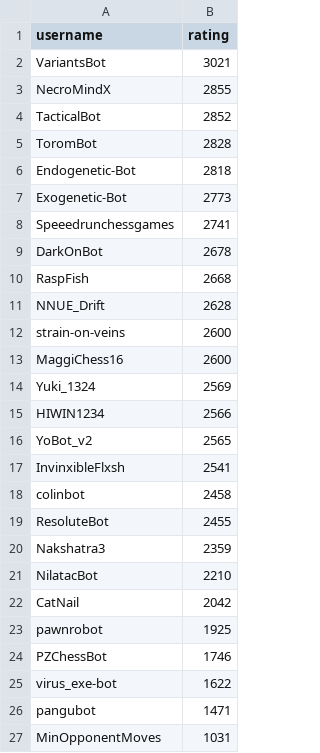
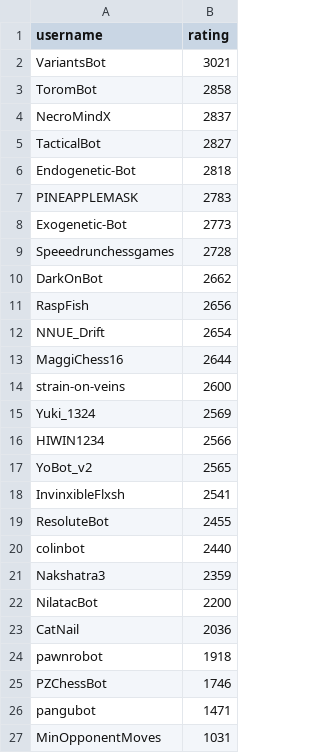
Before and after one commit to OhNoMyKing-Code/BotRank, a CSV file: lichess_bots_ranking_antichess.csv, drawn as a sheet.

```diff
--- a/lichess_bots_ranking_antichess.csv
+++ b/lichess_bots_ranking_antichess.csv
@@ -2,13 +2,14 @@ username,rating
 VariantsBot,3021
-NecroMindX,2855
-TacticalBot,2852
-ToromBot,2828
+ToromBot,2858
+NecroMindX,2837
+TacticalBot,2827
 Endogenetic-Bot,2818
+PINEAPPLEMASK,2783
 Exogenetic-Bot,2773
-Speeedrunchessgames,2741
-DarkOnBot,2678
-RaspFish,2668
-NNUE_Drift,2628
+Speeedrunchessgames,2728
+DarkOnBot,2662
+RaspFish,2656
+NNUE_Drift,2654
+MaggiChess16,2644
 strain-on-veins,2600
-MaggiChess16,2600
 Yuki_1324,2569
@@ -17,10 +18,9 @@ YoBot_v2,2565
 InvinxibleFlxsh,2541
-colinbot,2458
 ResoluteBot,2455
+colinbot,2440
 Nakshatra3,2359
-NilatacBot,2210
-CatNail,2042
-pawnrobot,1925
+NilatacBot,2200
+CatNail,2036
+pawnrobot,1918
 PZChessBot,1746
-virus_exe-bot,1622
 pangubot,1471
```
Also changed, not shown: lichess_bots_ranking_blitz.csv, lichess_bots_ranking_bullet.csv, 9 other files.
